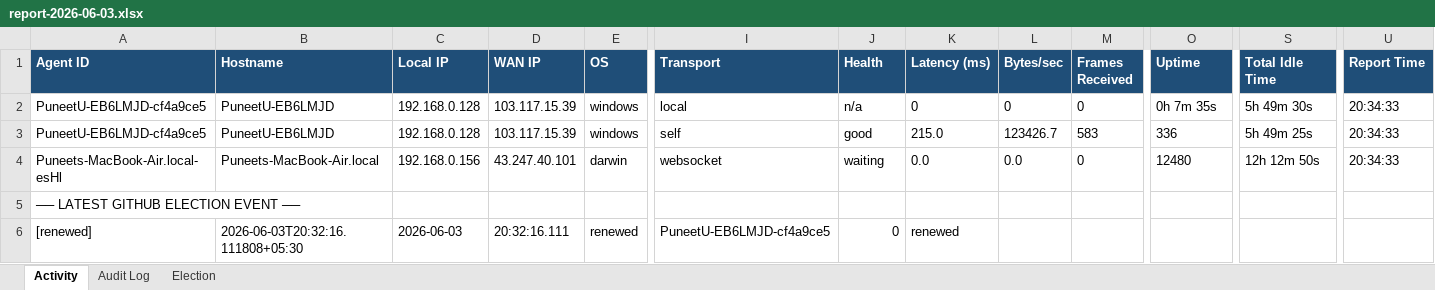
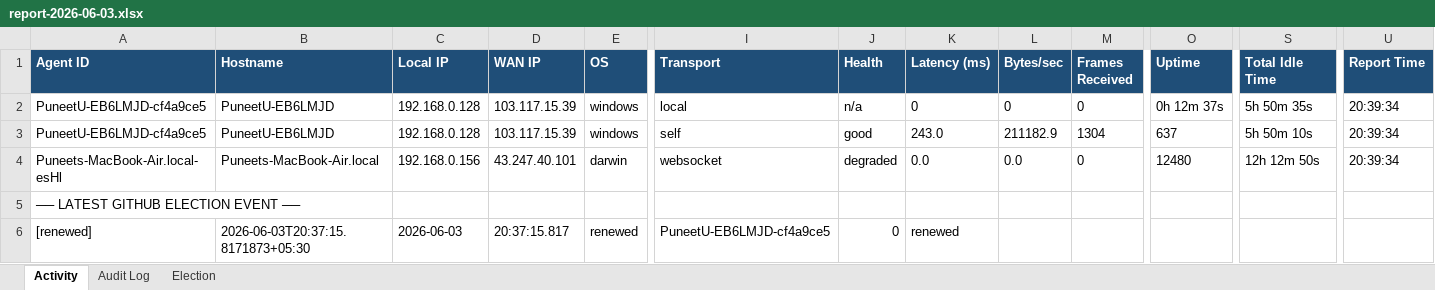
Before and after one commit to puniteswra-spec/PU, an Excel workbook: report-2026-06-03.xlsx, sheet Activity, drawn as a sheet; only a part is shown, gaps mark what is left out; values as stored, in another font and other column widths than the file's, no borders; the diff names each change by its address in the sheet, - before the commit and + after, or states it on an @@ line.

Commit message:
daily report 2026-06-03: 140 election events, 45 audit entries

```diff
--- a/report-2026-06-03.xlsx (sheet Activity)
+++ b/report-2026-06-03.xlsx (sheet Activity)
-O2 (Uptime): 0h 7m 35s
+O2 (Uptime): 0h 12m 37s
-S2 (Total Idle Time): 5h 49m 30s
+S2 (Total Idle Time): 5h 50m 35s
-U2:U4 (Report Time): 20:34:33
+U2:U4 (Report Time): 20:39:34
-K3 (Latency (ms)): 215.0
+K3 (Latency (ms)): 243.0
-L3 (Bytes/sec): 123426.7
+L3 (Bytes/sec): 211182.9
-M3 (Frames Received): 583
+M3 (Frames Received): 1304
-O3 (Uptime): 336
+O3 (Uptime): 637
-S3 (Total Idle Time): 5h 49m 25s
+S3 (Total Idle Time): 5h 50m 10s
-J4 (Health): waiting
+J4 (Health): degraded
-B6 (Hostname): 2026-06-03T20:32:16.111808+05:30
+B6 (Hostname): 2026-06-03T20:37:15.8171873+05:30
-D6 (WAN IP): 20:32:16.111
+D6 (WAN IP): 20:37:15.817
```
Also changed, not shown: sheet Election.
